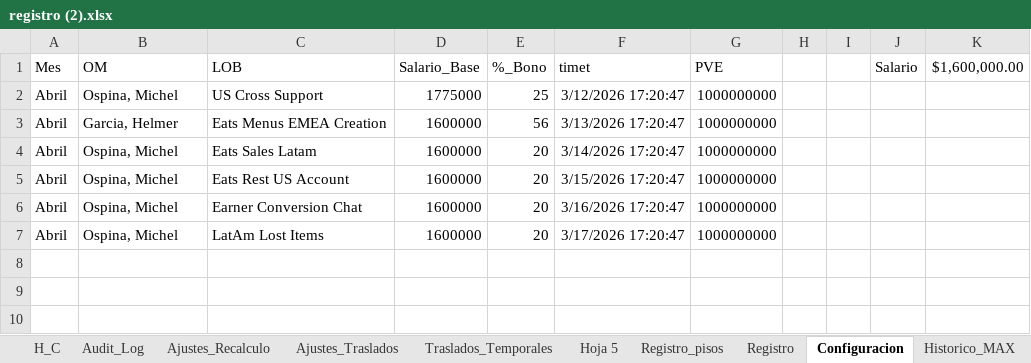
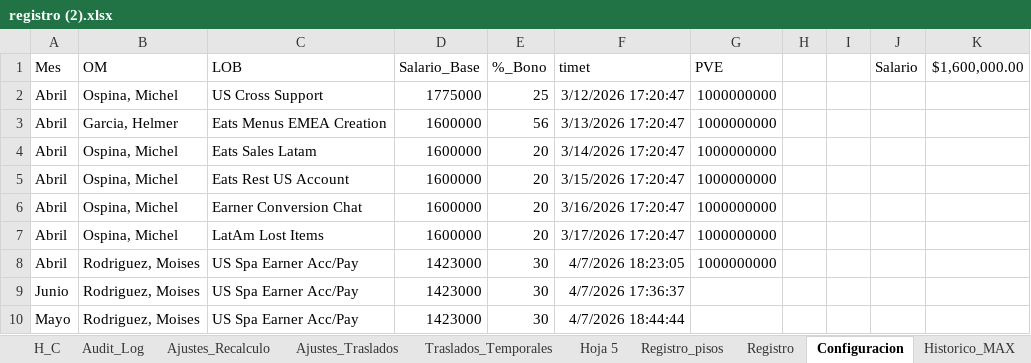
Before and after one commit to Mike11-bit/prueba, an Excel workbook: TODO/registro (2).xlsx, sheet Configuracion, drawn as a sheet; values as stored, in another font and other column widths than the file's, no borders; charts and pictures not drawn; the diff names each change by its address in the sheet, - before the commit and + after, or states it on an @@ line.

```diff
--- a/TODO/registro (2).xlsx (sheet Configuracion)
+++ b/TODO/registro (2).xlsx (sheet Configuracion)
+row 8: Abril | Rodriguez, Moises | US Spa Earner Acc/Pay | 1423000 | 30 | 4/7/2026 18:23:05 | 1000000000
+row 9: Junio | Rodriguez, Moises | US Spa Earner Acc/Pay | 1423000 | 30 | 4/7/2026 17:36:37
+row 10: Mayo | Rodriguez, Moises | US Spa Earner Acc/Pay | 1423000 | 30 | 4/7/2026 18:44:44
```
Also changed, not shown: sheet Audit_Detalle, sheet Audit, sheet Disputa_Detalle, sheet Disputa, sheet Registro_pisos, sheet Apelaciones_KPI, 6 more sheets, other sheet tabs, hidden cells, charts or pictures, 10 other files.
